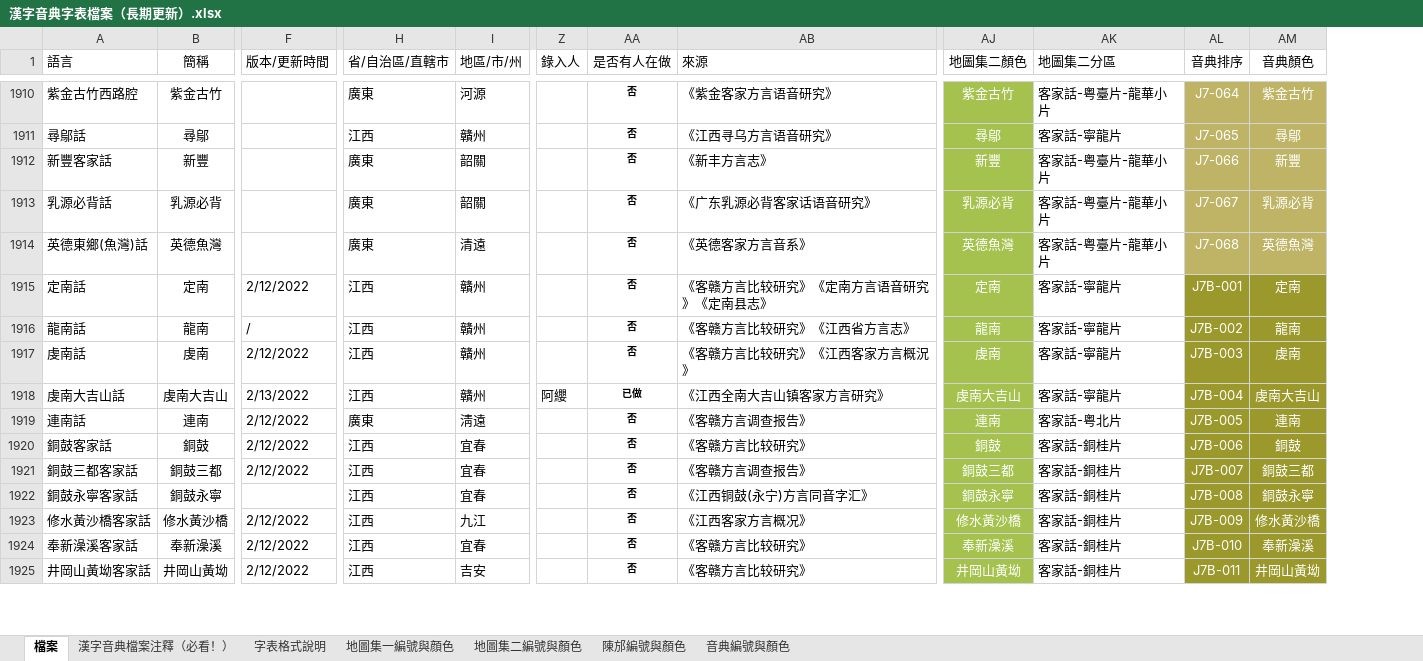
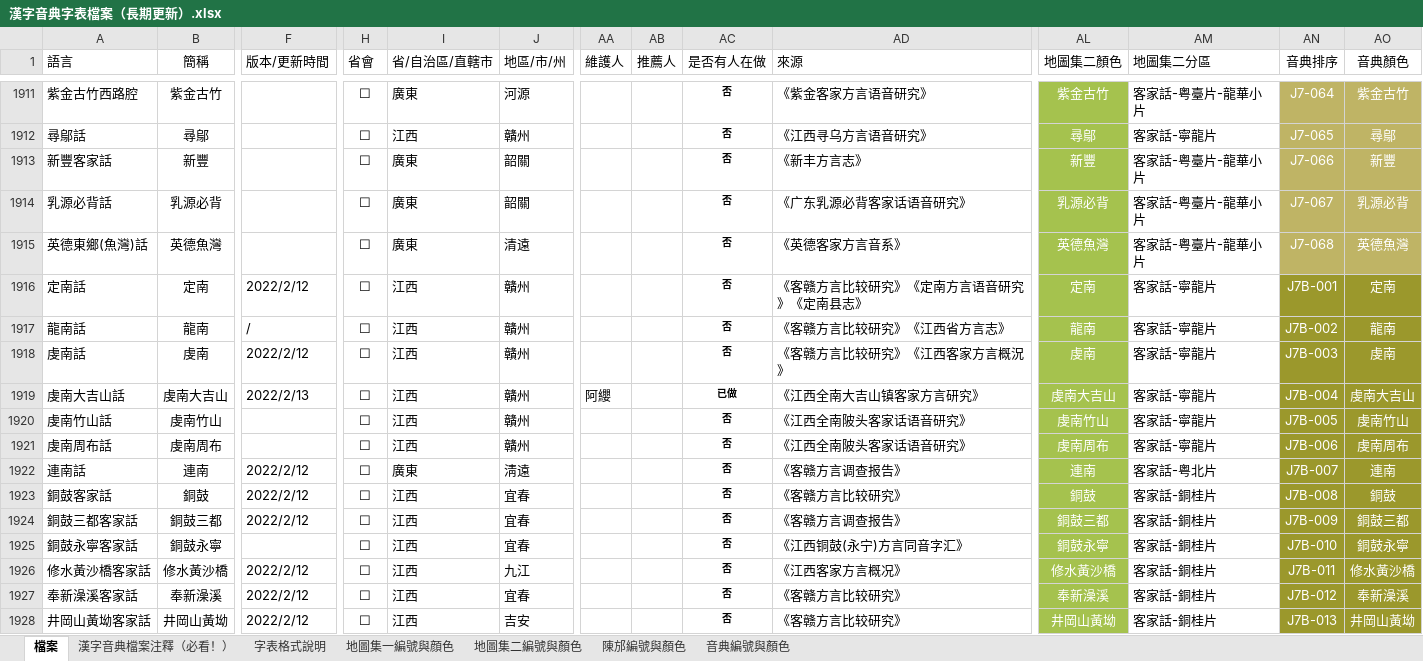
Before and after one commit to osfans/MCPDict, an Excel workbook: tools/漢字音典字表檔案（長期更新）.xlsx, sheet 檔案, drawn as a sheet; only a part is shown, gaps mark what is left out; values as stored, in another font and other column widths than the file's, no borders; addresses are those after the commit; rows hold the shown columns only; the diff covers the shown part only; the diff names each change by its address in the sheet, - before the commit and + after, or states it on an @@ line.

```diff
--- a/tools/漢字音典字表檔案（長期更新）.xlsx (sheet 檔案)
+++ b/tools/漢字音典字表檔案（長期更新）.xlsx (sheet 檔案)
+column H (省會), rows 1911-1919: all ☐; rows 1922-1928: all ☐
+column AB (推薦人), empty
-AA1: 錄入人
+AA1: 維護人
-F1916 (版本/更新時間): 2/12/2022
+F1916 (版本/更新時間): 2022/2/12
-F1918 (版本/更新時間): 2/12/2022
+F1918 (版本/更新時間): 2022/2/12
-F1919 (版本/更新時間): 2/13/2022
+F1919 (版本/更新時間): 2022/2/13
+row 1920: 虔南竹山話 | 虔南竹山 |  | ☐ | 江西 | 贛州 |  |  | 否 | 《江西全南陂头客家话语音研究》 | 虔南竹山 | 客家話-寧龍片 | J7B-005 | 虔南竹山
+row 1921: 虔南周布話 | 虔南周布 |  | ☐ | 江西 | 贛州 |  |  | 否 | 《江西全南陂头客家话语音研究》 | 虔南周布 | 客家話-寧龍片 | J7B-006 | 虔南周布
-F1922:F1924 (版本/更新時間): 2/12/2022
+F1922:F1924 (版本/更新時間): 2022/2/12
-AN1922 (音典排序): J7B-005
+AN1922 (音典排序): J7B-007
-AN1923 (音典排序): J7B-006
+AN1923 (音典排序): J7B-008
-AN1924 (音典排序): J7B-007
+AN1924 (音典排序): J7B-009
-AN1925 (音典排序): J7B-008
+AN1925 (音典排序): J7B-010
-F1926:F1928 (版本/更新時間): 2/12/2022
+F1926:F1928 (版本/更新時間): 2022/2/12
-AN1926 (音典排序): J7B-009
+AN1926 (音典排序): J7B-011
-AN1927 (音典排序): J7B-010
+AN1927 (音典排序): J7B-012
-AN1928 (音典排序): J7B-011
+AN1928 (音典排序): J7B-013
```
Also changed, not shown: 2 added rows, 1 removed row and 859 edited cells elsewhere in this sheet, sheet 字表格式說明, 4 other files.
